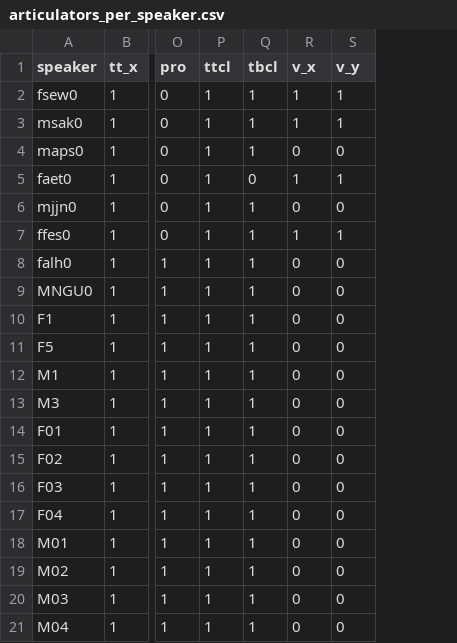
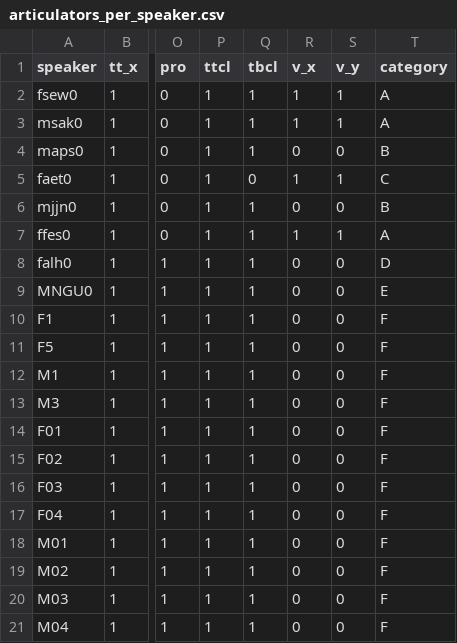
Before and after one commit to bootphon/articulatory_inversion, a CSV file: Apprentissage/articulators_per_speaker.csv, drawn as a sheet; only a part is shown, gaps mark what is left out; the diff names each change by its address in the sheet, - before the commit and + after, or states it on an @@ line.

Commit message:
arti par spk avec categ

```diff
--- a/Apprentissage/articulators_per_speaker.csv
+++ b/Apprentissage/articulators_per_speaker.csv
+column T (category), rows 2-21: A | A | B | C | B | A | D | E | F | F | F | F | F | F | F | F | F | F | F | F
```
